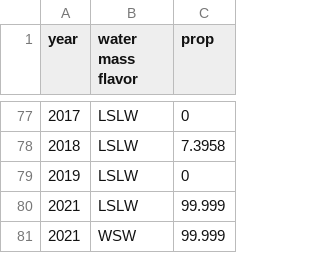
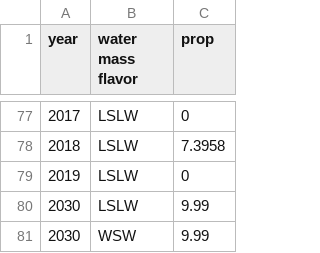
Before and after one commit to bbest/ecodata, a CSV file: data-raw/slopewater_proportions.csv, drawn as a sheet; only a part is shown, gaps mark what is left out.

Commit message:
bdbest@gmail.com updating slopewater dataset via Uploader app showing Tylar

```diff
--- a/data-raw/slopewater_proportions.csv
+++ b/data-raw/slopewater_proportions.csv
@@ -79,3 +79,3 @@ year,water mass flavor,prop
 2019,LSLW,0
-2021,LSLW,99.999
-2021,WSW,99.999
+2030,LSLW,9.99
+2030,WSW,9.99
```
